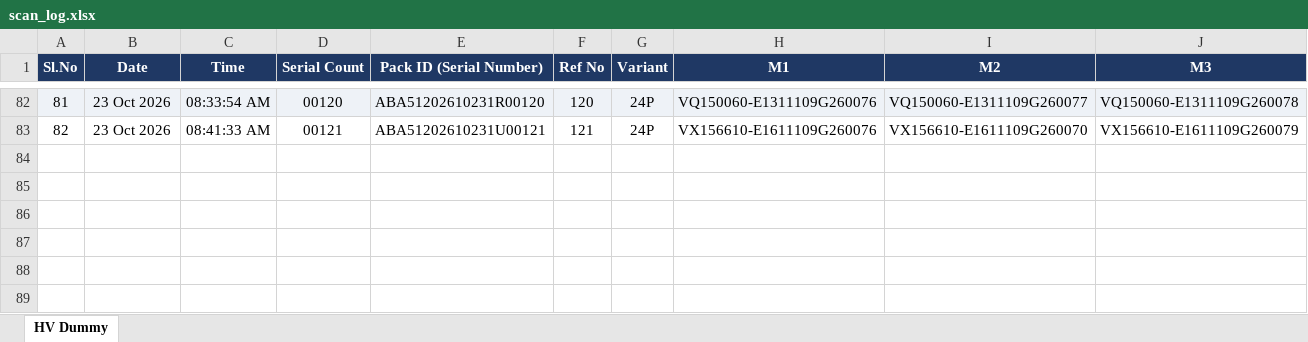
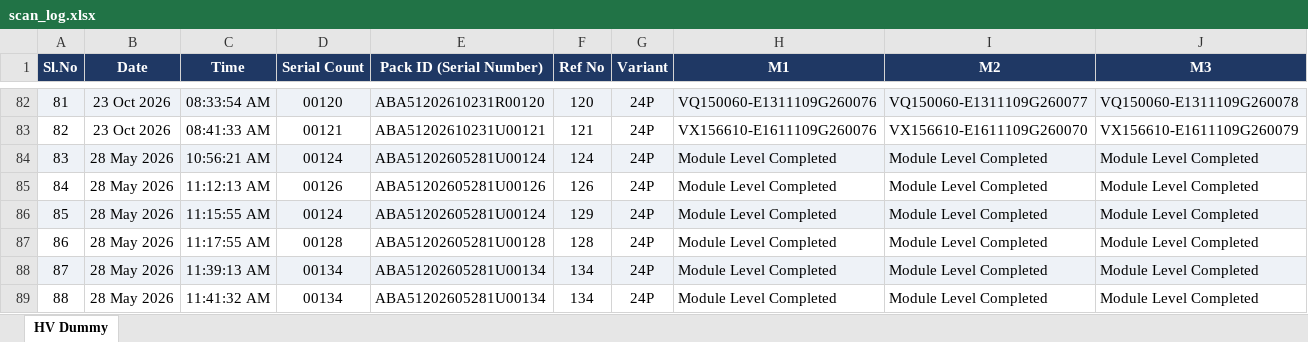
Before and after one commit to Radarcalibration/HV-Label-Printing, an Excel workbook: models/hv/data/scan_log.xlsx, sheet HV Dummy, drawn as a sheet; only a part is shown, gaps mark what is left out; values as stored, in another font and other column widths than the file's, no borders; rows hold the shown columns only; the diff names each change by its address in the sheet, - before the commit and + after, or states it on an @@ line.

```diff
--- a/models/hv/data/scan_log.xlsx (sheet HV Dummy)
+++ b/models/hv/data/scan_log.xlsx (sheet HV Dummy)
+row 84: 83 | 28 May 2026 | 10:56:21 AM | 00124 | ABA51202605281U00124 | 124 | 24P | Module Level Completed | Module Level Completed | Module Level Completed
+row 85: 84 | 28 May 2026 | 11:12:13 AM | 00126 | ABA51202605281U00126 | 126 | 24P | Module Level Completed | Module Level Completed | Module Level Completed
+row 86: 85 | 28 May 2026 | 11:15:55 AM | 00124 | ABA51202605281U00124 | 129 | 24P | Module Level Completed | Module Level Completed | Module Level Completed
+row 87: 86 | 28 May 2026 | 11:17:55 AM | 00128 | ABA51202605281U00128 | 128 | 24P | Module Level Completed | Module Level Completed | Module Level Completed
+row 88: 87 | 28 May 2026 | 11:39:13 AM | 00134 | ABA51202605281U00134 | 134 | 24P | Module Level Completed | Module Level Completed | Module Level Completed
+row 89: 88 | 28 May 2026 | 11:41:32 AM | 00134 | ABA51202605281U00134 | 134 | 24P | Module Level Completed | Module Level Completed | Module Level Completed
```
Also changed, not shown: models/hv/data/pack_id_scan_log.xlsx, 5 other files.
